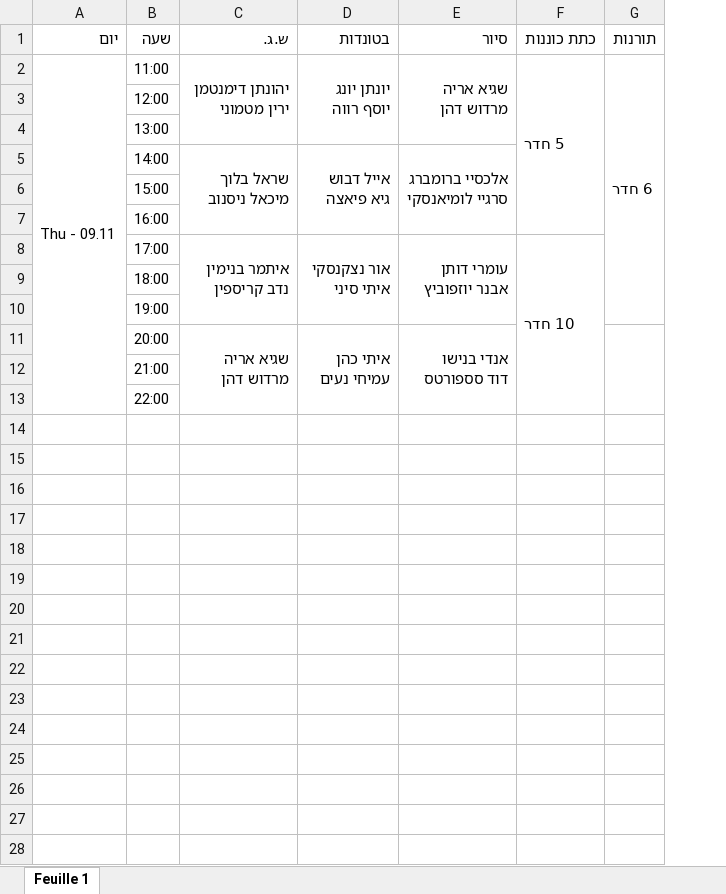
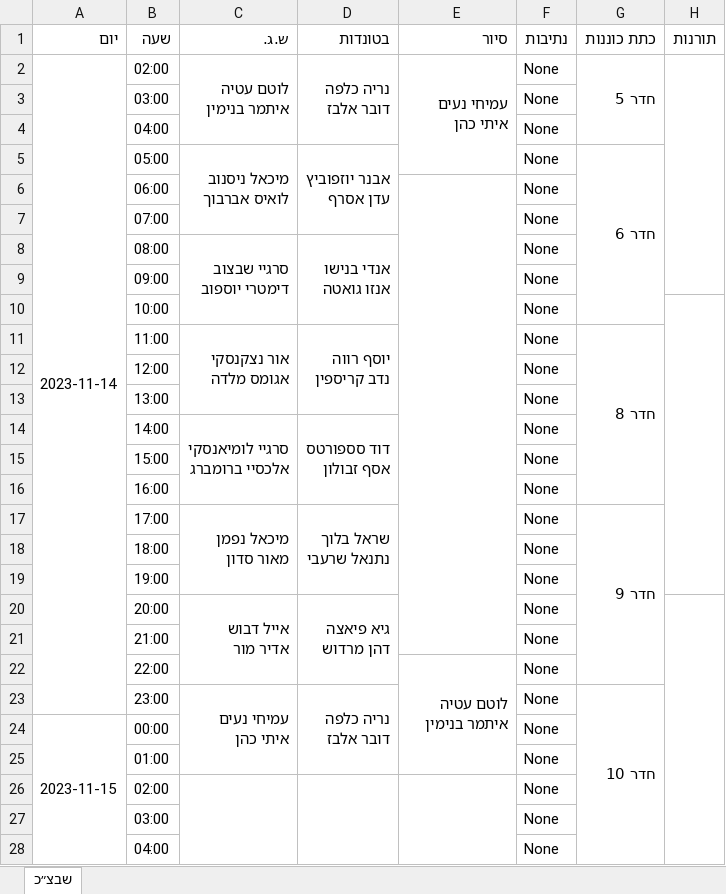
Before and after one commit to andybenichou/meshavsek, an Excel workbook: שבצ״ק.xlsx, sheet שבצ״כ, drawn as a sheet; only a part is shown; values as stored, in another font and other column widths than the file's, no cell formats; removed rows and columns are numbered as before the commit, all else as after; ↵ is a line break in a cell; the diff covers the shown part only; the diff names each change by its address in the sheet, - before the commit and + after, or states it on an @@ line.

```diff
--- a/שבצ״ק.xlsx (sheet שבצ״כ)
+++ b/שבצ״ק.xlsx (sheet שבצ״כ)
-sheet tab: Feuille 1
+sheet tab: שבצ״כ
+column F (נתיבות), rows 12-13: None | None; rows 15-16: None | None; rows 18-19: None | None; row 21: None; row 25: None
-row 2: Thu - 09.11 | 11:00 | יהונתן דימנטמן ↵ ירין מטמוני | יונתן יונג ↵ יוסף רווה | שגיא אריה ↵ מרדוש דהן | 5 חדר | 6 חדר
+row 2: 2023-11-14 | 02:00 | לוטם עטיה ↵ איתמר בנימין | נריה כלפה ↵ דובר אלבז | עמיחי נעים ↵ איתי כהן | None | חדר 5
+row 3:  | 03:00 |  |  |  | None
+row 4:  | 04:00 |  |  |  | None
+row 5:  | 05:00 | מיכאל ניסנוב ↵ לואיס אברבוך | אבנר יוזפוביץ ↵ עדן אסרף |  | None | חדר 6
+row 6:  | 06:00 |  |  |  | None
+row 7:  | 07:00 |  |  |  | None
+row 8:  | 08:00 | סרגיי שבצוב ↵ דימטרי יוספוב | אנדי בנישו ↵ אנזו גואטה |  | None
+row 9:  | 09:00 |  |  |  | None
+row 10:  | 10:00 |  |  |  | None
+row 11:  | 11:00 | אור נצקנסקי ↵ אגומס מלדה | יוסף רווה ↵ נדב קריספין |  | None | חדר 8
-row 5:  | 14:00 | שראל בלוך ↵ מיכאל ניסנוב | אייל דבוש ↵ גיא פיאצה | אלכסיי ברומברג ↵ סרגיי לומיאנסקי
+row 14:  | 14:00 | סרגיי לומיאנסקי ↵ אלכסיי ברומברג | דוד סספורטס ↵ אסף זבולון |  | None
-row 8:  | 17:00 | איתמר בנימין ↵ נדב קריספין | אור נצקנסקי ↵ איתי סיני | עומרי דותן ↵ אבנר יוזפוביץ | 10 חדר
+row 17:  | 17:00 | מיכאל נפמן ↵ מאור סדון | שראל בלוך ↵ נתנאל שרעבי |  | None | חדר 9
-row 11:  | 20:00 | שגיא אריה ↵ מרדוש דהן | איתי כהן ↵ עמיחי נעים | אנדי בנישו ↵ דוד סספורטס
+row 20:  | 20:00 | אייל דבוש ↵ אדיר מור | גיא פיאצה ↵ דהן מרדוש |  | None
+row 22:  | 22:00 |  |  | לוטם עטיה ↵ איתמר בנימין | None
+row 23:  | 23:00 | עמיחי נעים ↵ איתי כהן | נריה כלפה ↵ דובר אלבז |  | None | חדר 10
+row 24: 2023-11-15 | 00:00 |  |  |  | None
-B25 (שעה): 22:00
+B25 (שעה): 01:00
+row 26:  | 02:00 |  |  |  | None
+row 27:  | 03:00 |  |  |  | None
+row 28:  | 04:00 |  |  |  | None
```
Also changed, not shown: 17 added rows elsewhere in this sheet, cell formats, watch_list.xlsx, פלוגה ג' - כל המידע מרוכז במקום אחד.xlsx, 5 other files.
